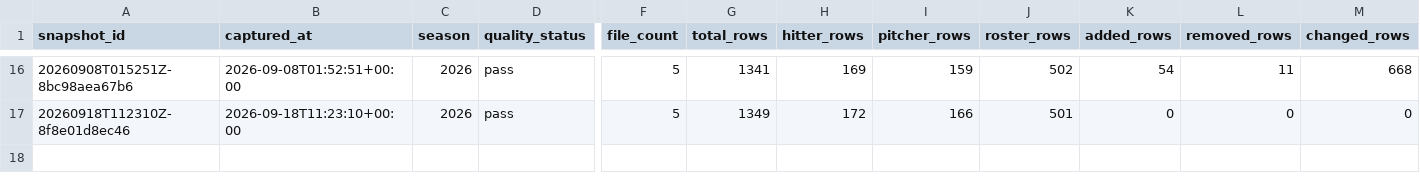
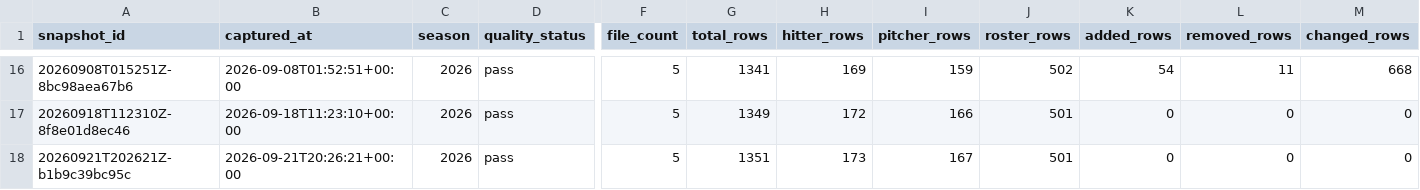
Before and after one commit to Lily09-project/CPBL-baseball, a CSV file: data/processed/snapshot_history.csv, drawn as a sheet; only a part is shown, gaps mark what is left out; rows hold the shown columns only; the diff names each change by its address in the sheet, - before the commit and + after, or states it on an @@ line.

```diff
--- a/data/processed/snapshot_history.csv
+++ b/data/processed/snapshot_history.csv
+row 18: 20260921T202621Z-b1b9c39bc95c | 2026-09-21T20:26:21+00:00 | 2026 | pass | 5 | 1351 | 173 | 167 | 501 | 0 | 0 | 0
```
Also changed, not shown: data/processed/batters_scored.csv, data/processed/pitchers_scored.csv, 7 other files.
